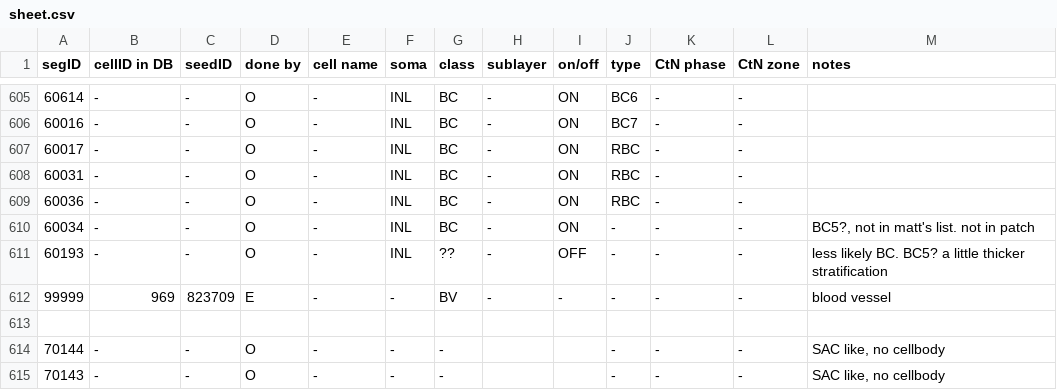
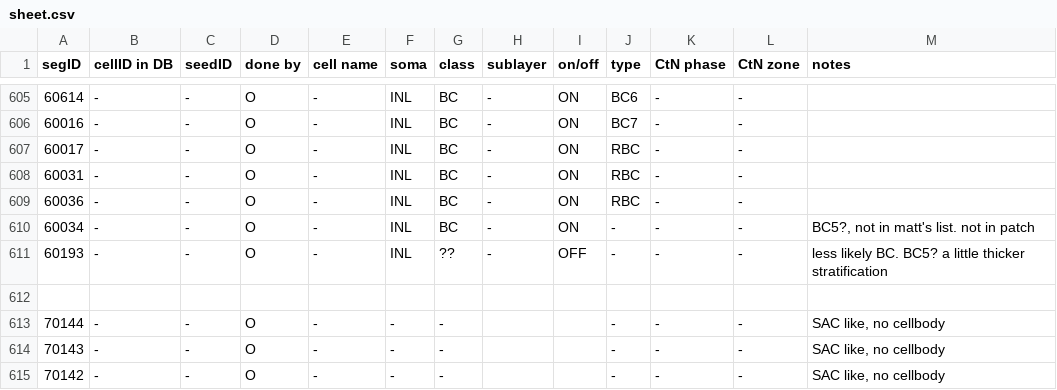
Before and after one commit to seung-lab/gallery, a CSV file: import/sheet.csv, drawn as a sheet; only a part is shown, gaps mark what is left out; the shorter side is filled out with more unchanged rows.

```diff
--- a/import/sheet.csv
+++ b/import/sheet.csv
@@ -611,3 +611,2 @@ segID,cellID in DB,seedID,done by,cell name,soma,class,sublayer,on/off,type,CtN
 60193,-,-,O,-,INL,??,-,OFF,-,-,-,less likely BC. BC5? a little thicker stratification
-99999,969,823709,E,-,-,BV,-,-,-,-,-,blood vessel
 ,,,,,,,,,,,,
```
Also changed, not shown: 19 other files.
